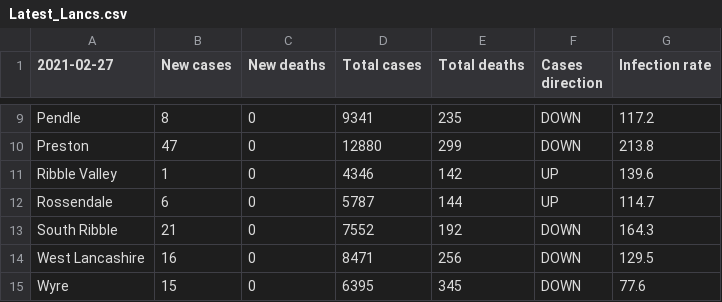
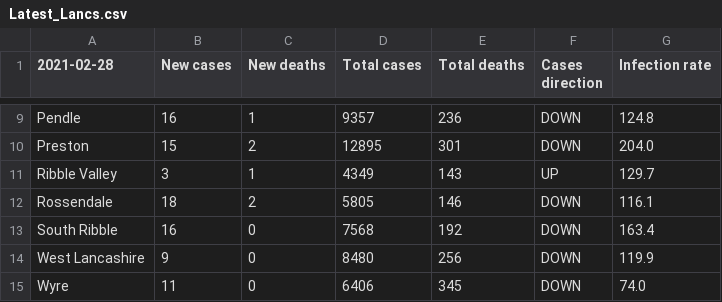
Before and after one commit to paumber/covid-data, a CSV file: Latest_Lancs.csv, drawn as a sheet; only a part is shown, gaps mark what is left out; the diff covers the shown part only; the diff names each change by its address in the sheet, - before the commit and + after, or states it on an @@ line.

```diff
--- a/Latest_Lancs.csv
+++ b/Latest_Lancs.csv
-A1: 2021-02-27
+A1: 2021-02-28
-B9 (New cases): 8
+B9 (New cases): 16
-C9 (New deaths): 0
+C9 (New deaths): 1
-D9 (Total cases): 9341
+D9 (Total cases): 9357
-E9 (Total deaths): 235
+E9 (Total deaths): 236
-G9 (Infection rate): 117.2
+G9 (Infection rate): 124.8
-B10 (New cases): 47
+B10 (New cases): 15
-C10 (New deaths): 0
+C10 (New deaths): 2
-D10 (Total cases): 12880
+D10 (Total cases): 12895
-E10 (Total deaths): 299
+E10 (Total deaths): 301
-G10 (Infection rate): 213.8
+G10 (Infection rate): 204.0
-B11 (New cases): 1
+B11 (New cases): 3
-C11 (New deaths): 0
+C11 (New deaths): 1
-D11 (Total cases): 4346
+D11 (Total cases): 4349
-E11 (Total deaths): 142
+E11 (Total deaths): 143
-G11 (Infection rate): 139.6
+G11 (Infection rate): 129.7
-B12 (New cases): 6
+B12 (New cases): 18
-C12 (New deaths): 0
+C12 (New deaths): 2
-D12 (Total cases): 5787
+D12 (Total cases): 5805
-E12 (Total deaths): 144
+E12 (Total deaths): 146
-F12 (Cases direction): UP
+F12 (Cases direction): DOWN
-G12 (Infection rate): 114.7
+G12 (Infection rate): 116.1
-B13 (New cases): 21
+B13 (New cases): 16
-D13 (Total cases): 7552
+D13 (Total cases): 7568
-G13 (Infection rate): 164.3
+G13 (Infection rate): 163.4
-B14 (New cases): 16
+B14 (New cases): 9
-D14 (Total cases): 8471
+D14 (Total cases): 8480
-G14 (Infection rate): 129.5
+G14 (Infection rate): 119.9
-B15 (New cases): 15
+B15 (New cases): 11
-D15 (Total cases): 6395
+D15 (Total cases): 6406
-G15 (Infection rate): 77.6
+G15 (Infection rate): 74.0
```
Also changed, not shown: 31 edited cells elsewhere in this file.
